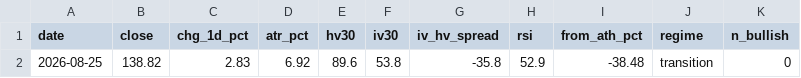
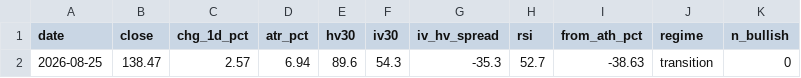
Before and after one commit to dataphilth/spcx-console, a CSV file: data/tape_history.csv, drawn as a sheet; only a part is shown; the diff names each change by its address in the sheet, - before the commit and + after, or states it on an @@ line.

```diff
--- a/data/tape_history.csv
+++ b/data/tape_history.csv
-B2 (close): 138.82
+B2 (close): 138.47
-C2 (chg_1d_pct): 2.83
+C2 (chg_1d_pct): 2.57
-D2 (atr_pct): 6.92
+D2 (atr_pct): 6.94
-F2 (iv30): 53.8
+F2 (iv30): 54.3
-G2 (iv_hv_spread): -35.8
+G2 (iv_hv_spread): -35.3
-H2 (rsi): 52.9
+H2 (rsi): 52.7
-I2 (from_ath_pct): -38.48
+I2 (from_ath_pct): -38.63
```
Also changed, not shown: data/iv_history.csv, data/prices.csv, 5 other files.
